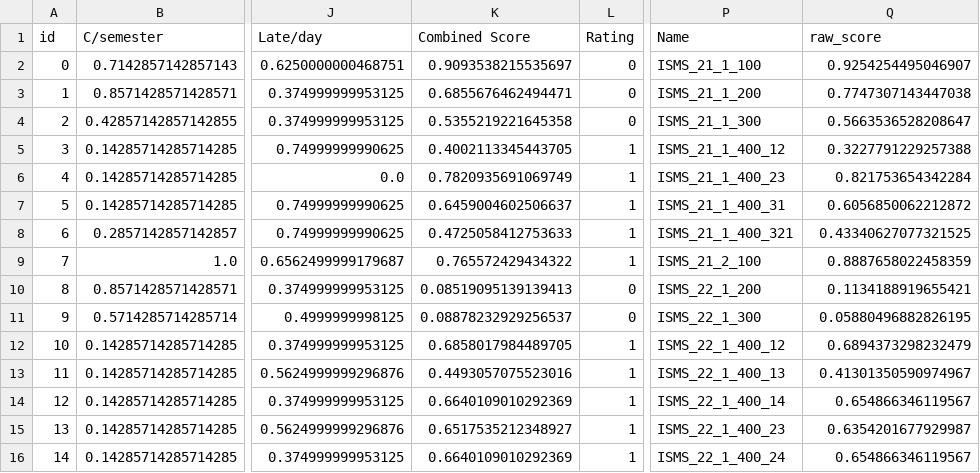
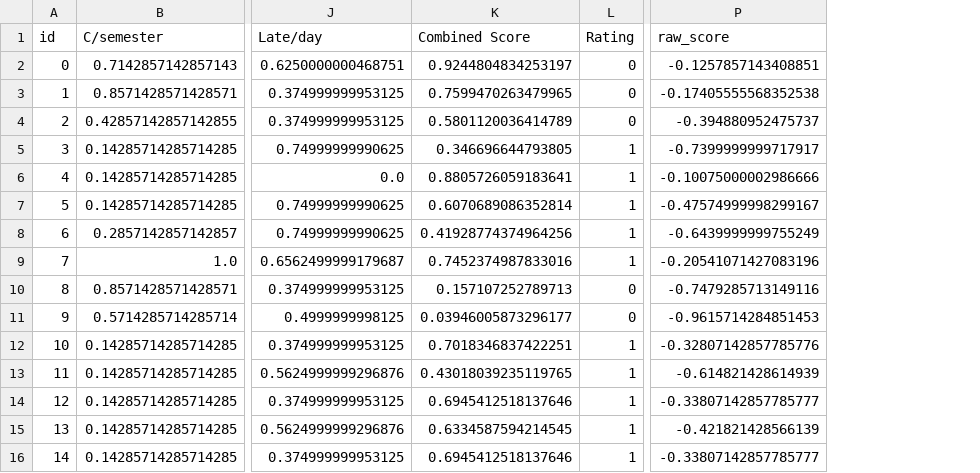
Before and after one commit to BoluP0202/Timetabling, a CSV file: csv/WeightNormTimetables.csv, drawn as a sheet; only a part is shown, gaps mark what is left out; removed rows and columns are numbered as before the commit, all else as after; the diff covers the shown part only; the diff names each change by its address in the sheet, - before the commit and + after, or states it on an @@ line.

Commit message:
Timetable Maker Created, Feedback updated I am happy

```diff
--- a/csv/WeightNormTimetables.csv
+++ b/csv/WeightNormTimetables.csv
-column P (Name), rows 2-16: ISMS_21_1_100 | ISMS_21_1_200 | ISMS_21_1_300 | ISMS_21_1_400_12 | ISMS_21_1_400_23 | ISMS_21_1_400_31 | ISMS_21_1_400_321 | ISMS_21_2_100 | ISMS_22_1_200 | ISMS_22_1_300 | ISMS_22_1_400_12 | ISMS_22_1_400_13 | ISMS_22_1_400_14 | ISMS_22_1_400_23 | ISMS_22_1_400_24
-K2 (Combined Score): 0.9093538215535697
+K2 (Combined Score): 0.9244804834253197
-P2 (raw_score): 0.9254254495046907
+P2 (raw_score): -0.1257857143408851
-K3 (Combined Score): 0.6855676462494471
+K3 (Combined Score): 0.7599470263479965
-P3 (raw_score): 0.7747307143447038
+P3 (raw_score): -0.17405555568352538
-K4 (Combined Score): 0.5355219221645358
+K4 (Combined Score): 0.5801120036414789
-P4 (raw_score): 0.5663536528208647
+P4 (raw_score): -0.394880952475737
-K5 (Combined Score): 0.4002113345443705
+K5 (Combined Score): 0.346696644793805
-P5 (raw_score): 0.3227791229257388
+P5 (raw_score): -0.7399999999717917
-K6 (Combined Score): 0.7820935691069749
+K6 (Combined Score): 0.8805726059183641
-P6 (raw_score): 0.821753654342284
+P6 (raw_score): -0.10075000002986666
-K7 (Combined Score): 0.6459004602506637
+K7 (Combined Score): 0.6070689086352814
-P7 (raw_score): 0.6056850062212872
+P7 (raw_score): -0.47574999998299167
-K8 (Combined Score): 0.4725058412753633
+K8 (Combined Score): 0.41928774374964256
-P8 (raw_score): 0.43340627077321525
+P8 (raw_score): -0.6439999999755249
-K9 (Combined Score): 0.765572429434322
+K9 (Combined Score): 0.7452374987833016
-P9 (raw_score): 0.8887658022458359
+P9 (raw_score): -0.20541071427083196
-K10 (Combined Score): 0.08519095139139413
+K10 (Combined Score): 0.157107252789713
-P10 (raw_score): 0.1134188919655421
+P10 (raw_score): -0.7479285713149116
-K11 (Combined Score): 0.08878232929256537
+K11 (Combined Score): 0.03946005873296177
-P11 (raw_score): 0.05880496882826195
+P11 (raw_score): -0.9615714284851453
-K12 (Combined Score): 0.6858017984489705
+K12 (Combined Score): 0.7018346837422251
-P12 (raw_score): 0.6894373298232479
+P12 (raw_score): -0.32807142857785776
-K13 (Combined Score): 0.4493057075523016
+K13 (Combined Score): 0.43018039235119765
-P13 (raw_score): 0.41301350590974967
+P13 (raw_score): -0.614821428614939
-K14 (Combined Score): 0.6640109010292369
+K14 (Combined Score): 0.6945412518137646
-P14 (raw_score): 0.654866346119567
+P14 (raw_score): -0.33807142857785777
-K15 (Combined Score): 0.6517535212348927
+K15 (Combined Score): 0.6334587594214545
-P15 (raw_score): 0.6354201677929987
+P15 (raw_score): -0.421821428566139
-K16 (Combined Score): 0.6640109010292369
+K16 (Combined Score): 0.6945412518137646
-P16 (raw_score): 0.654866346119567
+P16 (raw_score): -0.33807142857785777
```
Also changed, not shown: 90 edited cells elsewhere in this file, 17 other files.
